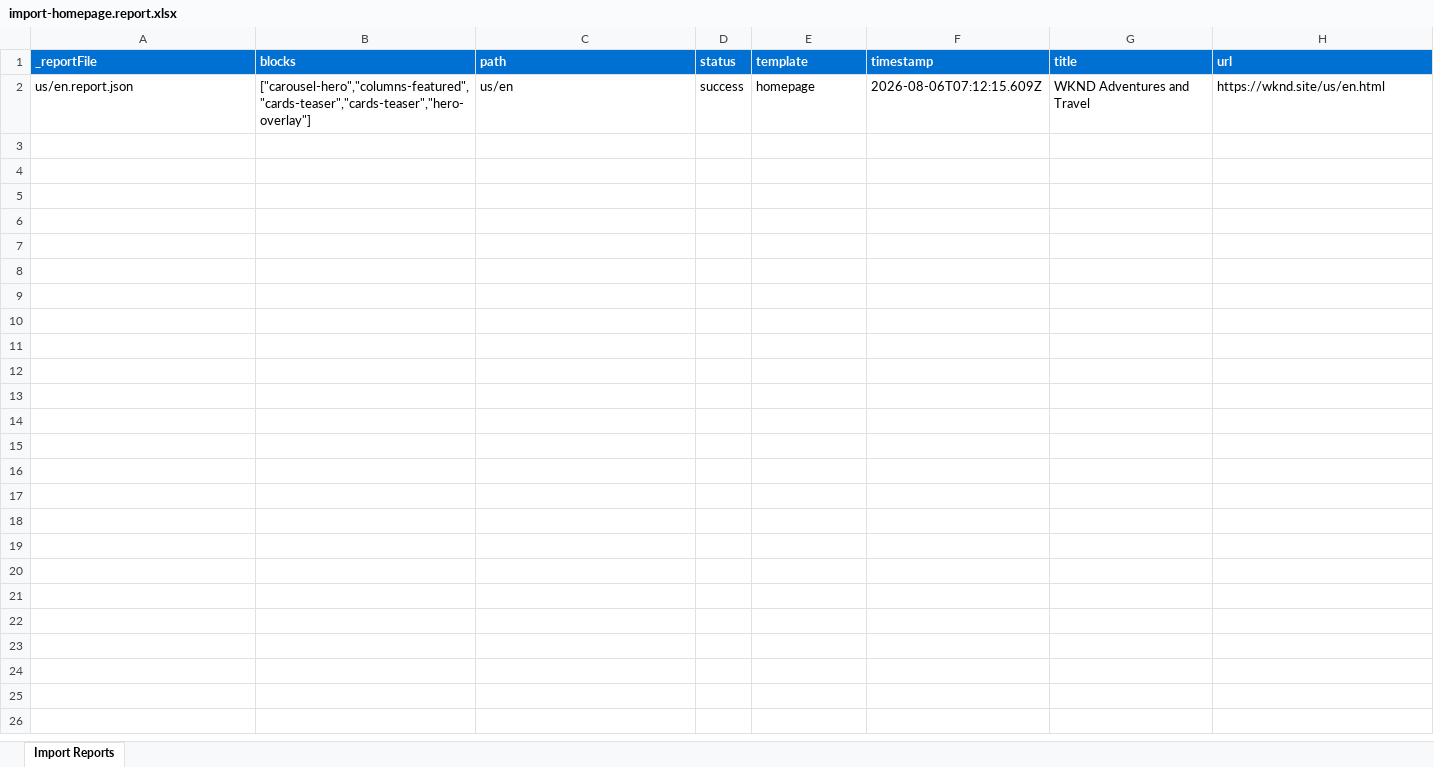
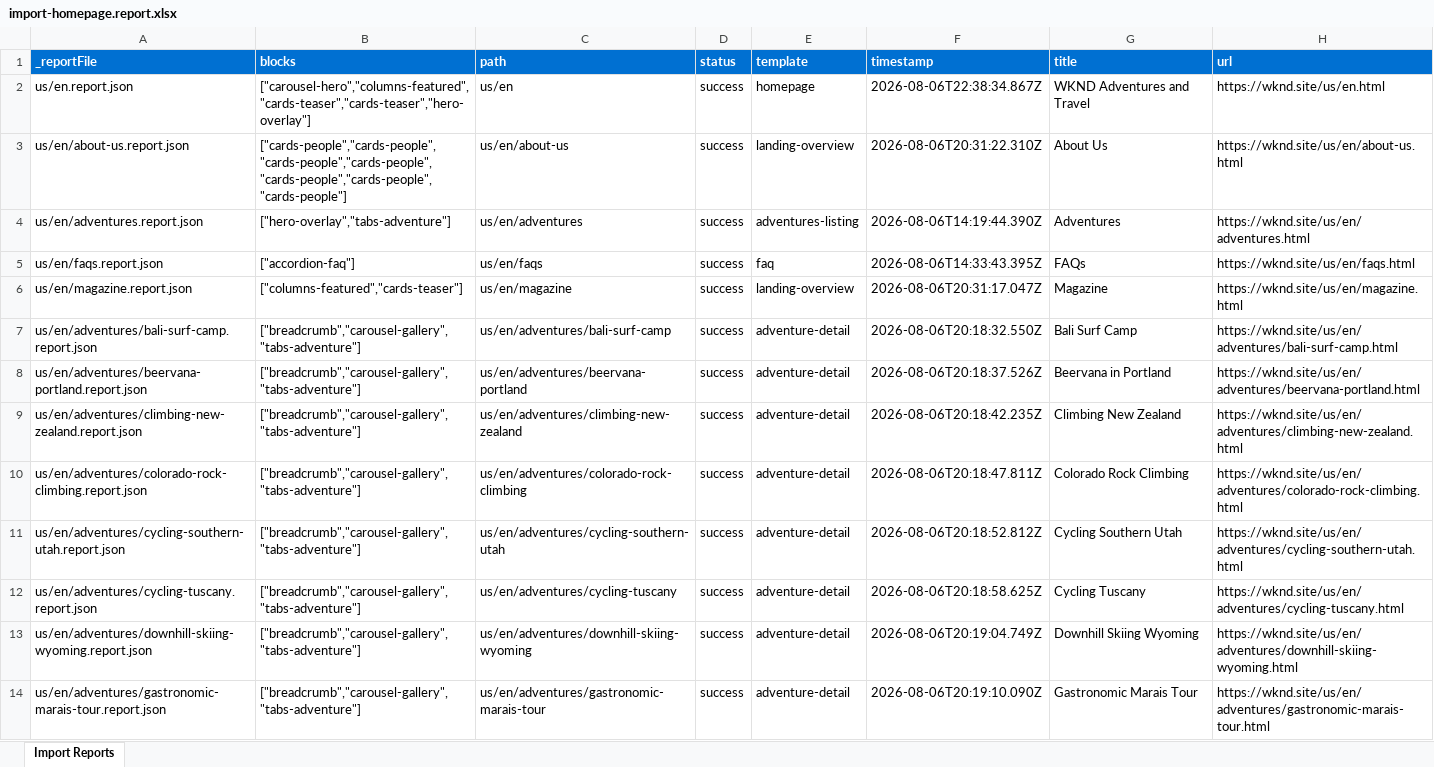
Before and after one commit to lawanya-adobe-eds/ema-eds-capstone-demo, an Excel workbook: tools/importer/reports/import-homepage.report.xlsx, sheet Import Reports, drawn as a sheet; only a part is shown; values as stored, in another font and other column widths than the file's, no borders; the diff covers the shown part only; the diff names each change by its address in the sheet, - before the commit and + after, or states it on an @@ line.

```diff
--- a/tools/importer/reports/import-homepage.report.xlsx (sheet Import Reports)
+++ b/tools/importer/reports/import-homepage.report.xlsx (sheet Import Reports)
-F2 (timestamp): 2026-08-06T07:12:15.609Z
+F2 (timestamp): 2026-08-06T22:38:34.867Z
+row 3: us/en/about-us.report.json | ["cards-people","cards-people","cards-people","cards-people","cards-people","cards-people","cards-people"] | us/en/about-us | success | landing-overview | 2026-08-06T20:31:22.310Z | About Us | https://wknd.site/us/en/about-us.html
+row 4: us/en/adventures.report.json | ["hero-overlay","tabs-adventure"] | us/en/adventures | success | adventures-listing | 2026-08-06T14:19:44.390Z | Adventures | https://wknd.site/us/en/adventures.html
+row 5: us/en/faqs.report.json | ["accordion-faq"] | us/en/faqs | success | faq | 2026-08-06T14:33:43.395Z | FAQs | https://wknd.site/us/en/faqs.html
+row 6: us/en/magazine.report.json | ["columns-featured","cards-teaser"] | us/en/magazine | success | landing-overview | 2026-08-06T20:31:17.047Z | Magazine | https://wknd.site/us/en/magazine.html
+row 7: us/en/adventures/bali-surf-camp.report.json | ["breadcrumb","carousel-gallery","tabs-adventure"] | us/en/adventures/bali-surf-camp | success | adventure-detail | 2026-08-06T20:18:32.550Z | Bali Surf Camp | https://wknd.site/us/en/adventures/bali-surf-camp.html
+row 8: us/en/adventures/beervana-portland.report.json | ["breadcrumb","carousel-gallery","tabs-adventure"] | us/en/adventures/beervana-portland | success | adventure-detail | 2026-08-06T20:18:37.526Z | Beervana in Portland | https://wknd.site/us/en/adventures/beervana-portland.html
+row 9: us/en/adventures/climbing-new-zealand.report.json | ["breadcrumb","carousel-gallery","tabs-adventure"] | us/en/adventures/climbing-new-zealand | success | adventure-detail | 2026-08-06T20:18:42.235Z | Climbing New Zealand | https://wknd.site/us/en/adventures/climbing-new-zealand.html
+row 10: us/en/adventures/colorado-rock-climbing.report.json | ["breadcrumb","carousel-gallery","tabs-adventure"] | us/en/adventures/colorado-rock-climbing | success | adventure-detail | 2026-08-06T20:18:47.811Z | Colorado Rock Climbing | https://wknd.site/us/en/adventures/colorado-rock-climbing.html
+row 11: us/en/adventures/cycling-southern-utah.report.json | ["breadcrumb","carousel-gallery","tabs-adventure"] | us/en/adventures/cycling-southern-utah | success | adventure-detail | 2026-08-06T20:18:52.812Z | Cycling Southern Utah | https://wknd.site/us/en/adventures/cycling-southern-utah.html
+row 12: us/en/adventures/cycling-tuscany.report.json | ["breadcrumb","carousel-gallery","tabs-adventure"] | us/en/adventures/cycling-tuscany | success | adventure-detail | 2026-08-06T20:18:58.625Z | Cycling Tuscany | https://wknd.site/us/en/adventures/cycling-tuscany.html
+row 13: us/en/adventures/downhill-skiing-wyoming.report.json | ["breadcrumb","carousel-gallery","tabs-adventure"] | us/en/adventures/downhill-skiing-wyoming | success | adventure-detail | 2026-08-06T20:19:04.749Z | Downhill Skiing Wyoming | https://wknd.site/us/en/adventures/downhill-skiing-wyoming.html
+row 14: us/en/adventures/gastronomic-marais-tour.report.json | ["breadcrumb","carousel-gallery","tabs-adventure"] | us/en/adventures/gastronomic-marais-tour | success | adventure-detail | 2026-08-06T20:19:10.090Z | Gastronomic Marais Tour | https://wknd.site/us/en/adventures/gastronomic-marais-tour.html
```
Also changed, not shown: 13 added rows elsewhere in this sheet, 10 other files.
